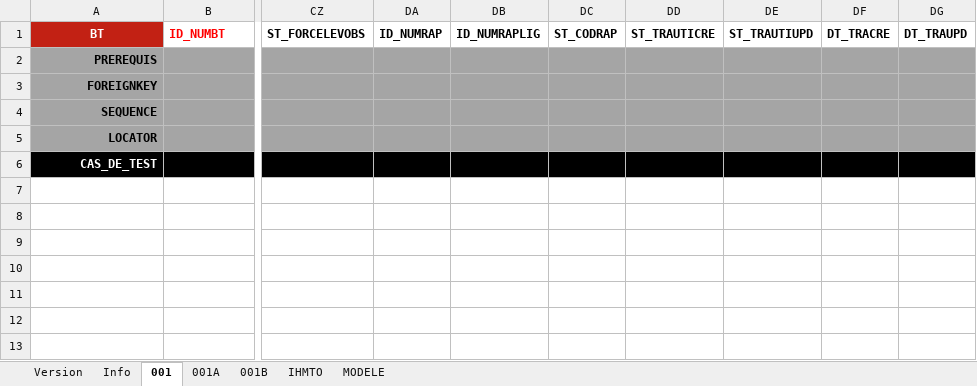
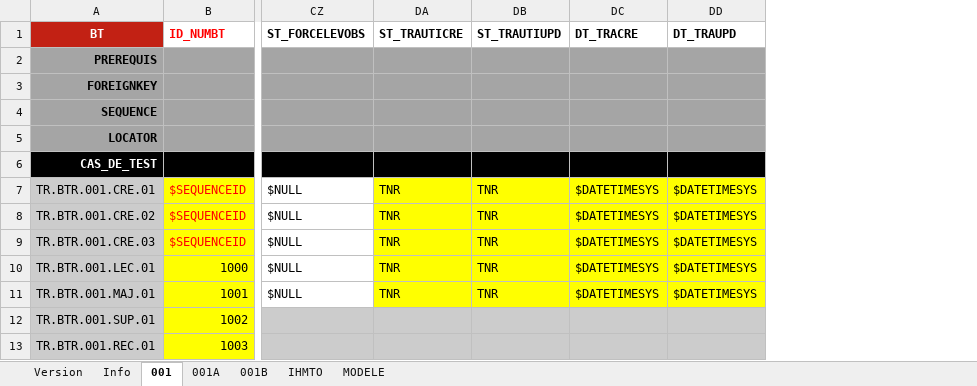
Before and after one commit to jmLafarge/MAINTA_TNR, an Excel workbook: TNR_JDD/JDD.TR.BT.xlsx, sheet 001, drawn as a sheet; only a part is shown, gaps mark what is left out; values as stored, in another font and other column widths than the file's, no borders; charts and pictures not drawn; removed rows and columns are numbered as before the commit, all else as after; rows hold the shown columns only; the diff names each change by its address in the sheet, - before the commit and + after, or states it on an @@ line.

```diff
--- a/TNR_JDD/JDD.TR.BT.xlsx (sheet 001)
+++ b/TNR_JDD/JDD.TR.BT.xlsx (sheet 001)
-column DA (ID_NUMRAP), empty
-column DB (ID_NUMRAPLIG), empty
-column DC (ST_CODRAP), empty
-column DD (ST_TRAUTICRE), empty
-column DE (ST_TRAUTIUPD), empty
-column DF (DT_TRACRE), empty
-column DG (DT_TRAUPD), empty
+column DA (ST_TRAUTICRE), empty
+column DB (ST_TRAUTIUPD), empty
+column DC (DT_TRACRE), empty
+column DD (DT_TRAUPD), empty
+row 7: TR.BTR.001.CRE.01 | $SEQUENCEID | $NULL | TNR | TNR | $DATETIMESYS | $DATETIMESYS
+row 8: TR.BTR.001.CRE.02 | $SEQUENCEID | $NULL | TNR | TNR | $DATETIMESYS | $DATETIMESYS
+row 9: TR.BTR.001.CRE.03 | $SEQUENCEID | $NULL | TNR | TNR | $DATETIMESYS | $DATETIMESYS
+row 10: TR.BTR.001.LEC.01 | 1000 | $NULL | TNR | TNR | $DATETIMESYS | $DATETIMESYS
+row 11: TR.BTR.001.MAJ.01 | 1001 | $NULL | TNR | TNR | $DATETIMESYS | $DATETIMESYS
+row 12: TR.BTR.001.SUP.01 | 1002
+row 13: TR.BTR.001.REC.01 | 1003
```
Also changed, not shown: sheet Info, sheet Version, charts or pictures, TNR/TCGenerator/TCGenerator_Article.xlsx, TNR/infoBDD.xlsx, 57 other files.
